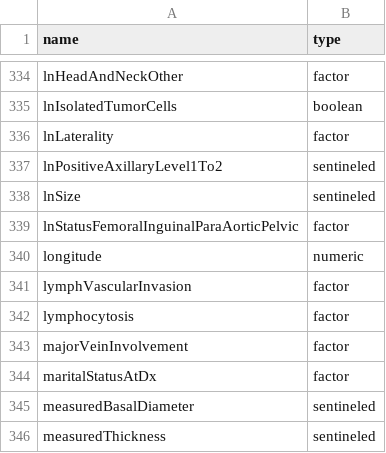
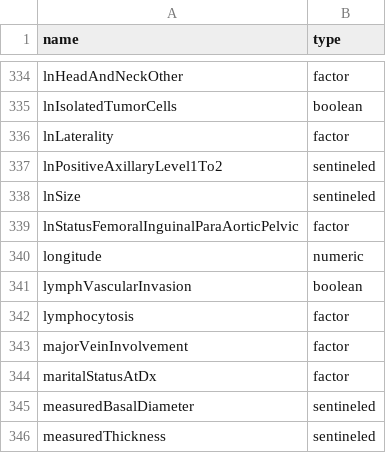
Before and after one commit to WerthPADOH/naaccr, a CSV file: data-raw/item_interpreting_info.csv, drawn as a sheet; only a part is shown, gaps mark what is left out; the diff covers the shown part only.

Commit message:
Changed date_flag to be a separate concept, and changed other field types

```diff
--- a/data-raw/item_interpreting_info.csv
+++ b/data-raw/item_interpreting_info.csv
@@ -340,3 +340,3 @@ lnStatusFemoralInguinalParaAorticPelvic,factor
 longitude,numeric
-lymphVascularInvasion,factor
+lymphVascularInvasion,boolean
 lymphocytosis,factor
```
Also changed, not shown: 12 edited cells elsewhere in this file, 1 other file.
